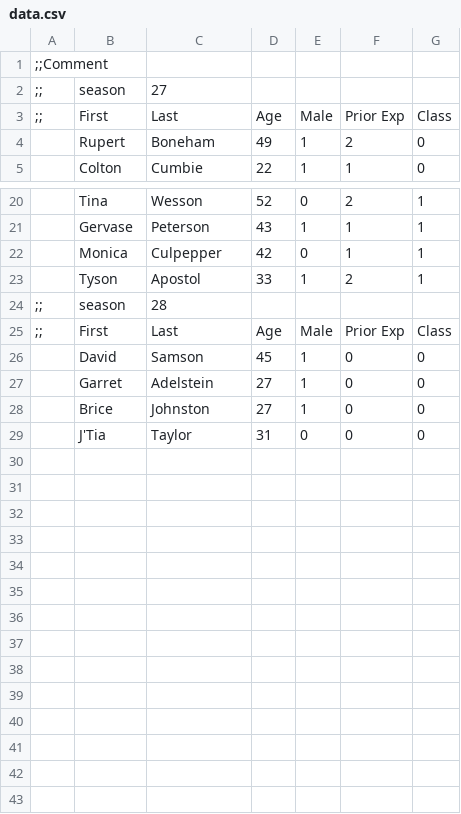
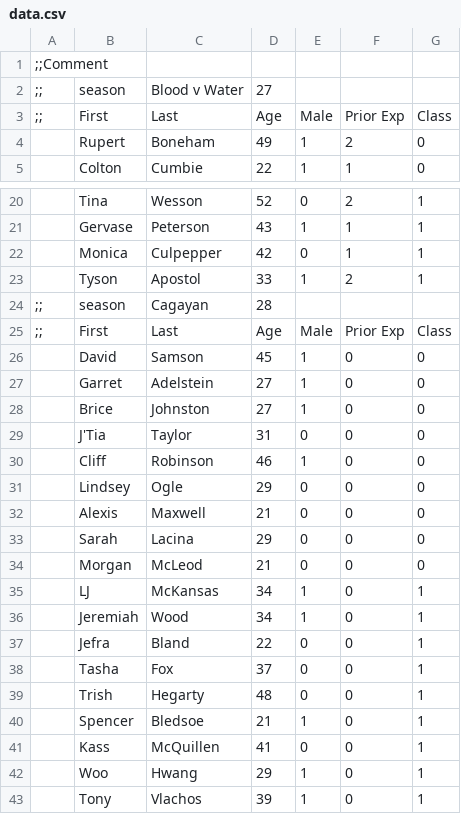
Before and after one commit to cwpearson/survivorbot, a CSV file: data.csv, drawn as a sheet; only a part is shown, gaps mark what is left out.

Commit message:
Updated with test data and DOM

```diff
--- a/data.csv
+++ b/data.csv
@@ -1,3 +1,3 @@
 ;;Comment,,,,,,
-;;,season,27,,,,
+;;,season,Blood v Water,27,,,
 ;;,First,Last,Age,Male,Prior Exp,Class
@@ -23,3 +23,3 @@
 ,Tyson,Apostol,33,1,2,1
-;;,season,28,,,,
+;;,season,Cagayan,28,,,
 ;;,First,Last,Age,Male,Prior Exp,Class
@@ -29 +29,15 @@
 ,J'Tia,Taylor,31,0,0,0
+,Cliff,Robinson,46,1,0,0
+,Lindsey,Ogle,29,0,0,0
+,Alexis,Maxwell,21,0,0,0
+,Sarah,Lacina,29,0,0,0
+,Morgan,McLeod,21,0,0,0
+,LJ,McKansas,34,1,0,1
+,Jeremiah,Wood,34,1,0,1
+,Jefra,Bland,22,0,0,1
+,Tasha,Fox,37,0,0,1
+,Trish,Hegarty,48,0,0,1
+,Spencer,Bledsoe,21,1,0,1
+,Kass,McQuillen,41,0,0,1
+,Woo,Hwang,29,1,0,1
+,Tony,Vlachos,39,1,0,1
```
Also changed, not shown: 4 other files.
